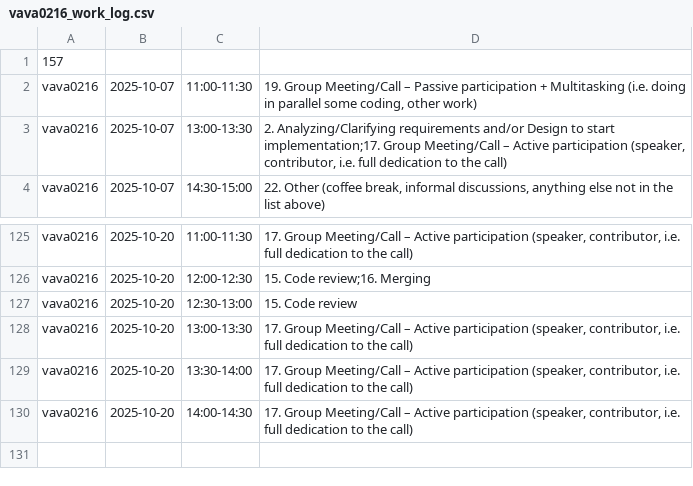
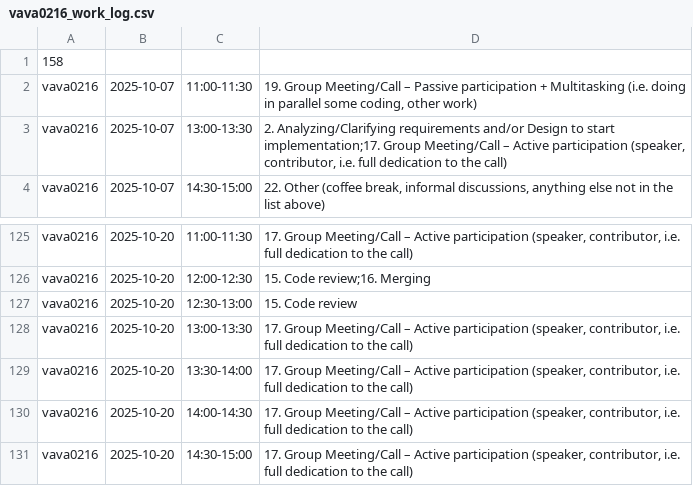
Before and after one commit to ShishalovMV/task-tracker-data, a CSV file: vava0216_work_log.csv, drawn as a sheet; only a part is shown, gaps mark what is left out.

Commit message:
Update vava0216_work_log.csv - version 158

```diff
--- a/vava0216_work_log.csv
+++ b/vava0216_work_log.csv
@@ -1,2 +1,2 @@
-157
+158
 vava0216|2025-10-07|11:00-11:30|19. Group Meeting/Call – Passive participation + Multitasking (i.e. doing in parallel some coding, other work)
@@ -130 +130,2 @@ vava0216|2025-10-20|13:30-14:00|17. Group Meeting/Call – Active participation
 vava0216|2025-10-20|14:00-14:30|17. Group Meeting/Call – Active participation (speaker, contributor, i.e. full dedication to the call)
+vava0216|2025-10-20|14:30-15:00|17. Group Meeting/Call – Active participation (speaker, contributor, i.e. full dedication to the call)
```
